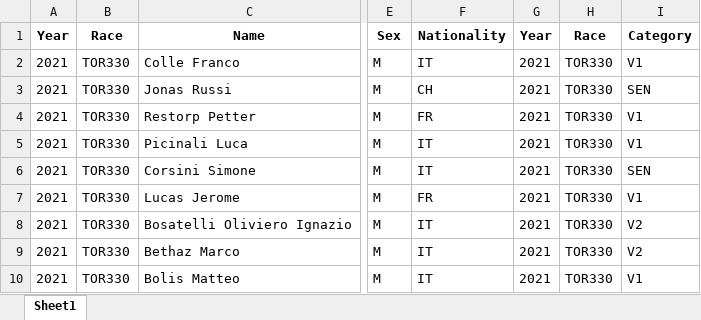
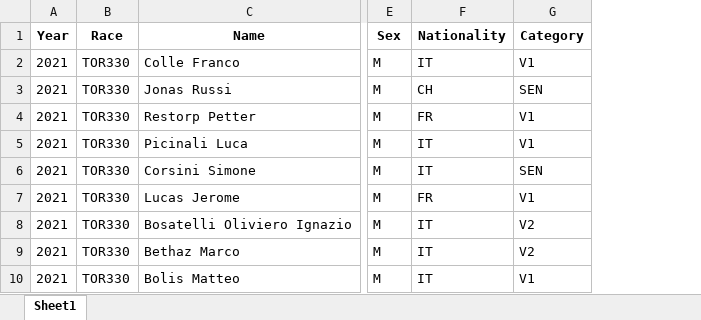
Before and after one commit to kjonina/TORX, an Excel workbook: TOR330 Data/5. Clean Data for Data Visualisation/TOR330_2021_dem.xlsx, sheet Sheet1, drawn as a sheet; only a part is shown, gaps mark what is left out; values as stored, in another font and other column widths than the file's, no borders; the diff names each change by its address in the sheet, - before the commit and + after, or states it on an @@ line.

```diff
--- a/TOR330 Data/5. Clean Data for Data Visualisation/TOR330_2021_dem.xlsx (sheet Sheet1)
+++ b/TOR330 Data/5. Clean Data for Data Visualisation/TOR330_2021_dem.xlsx (sheet Sheet1)
-column G (Year), rows 2-10: all 2021
-column H (Race), rows 2-10: all TOR330
```
Also changed, not shown: TOR330 Data/5. Clean Data for Data Visualisation/TOR330_2022_dem.xlsx, TOR330 Data/5. Clean Data for Data Visualisation/TOR330_2023_dem.xlsx, 4 other files.
